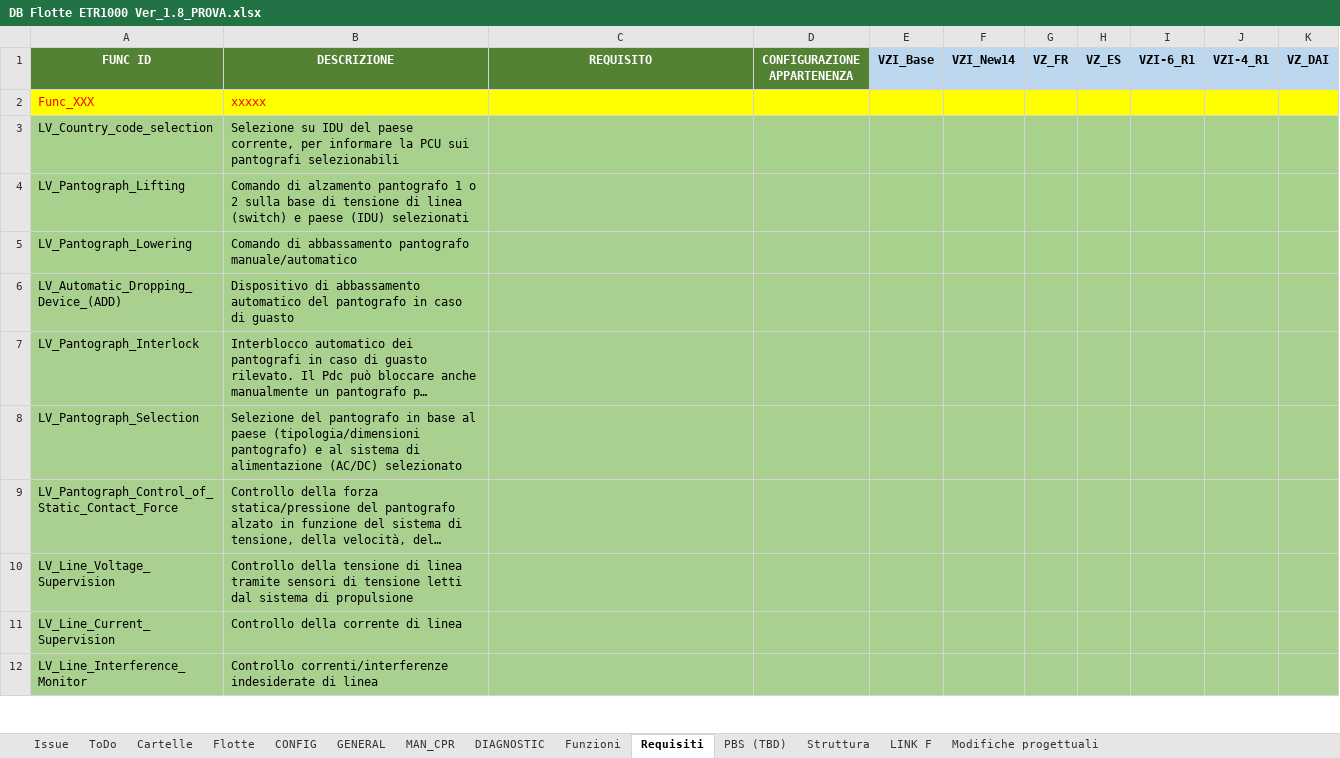
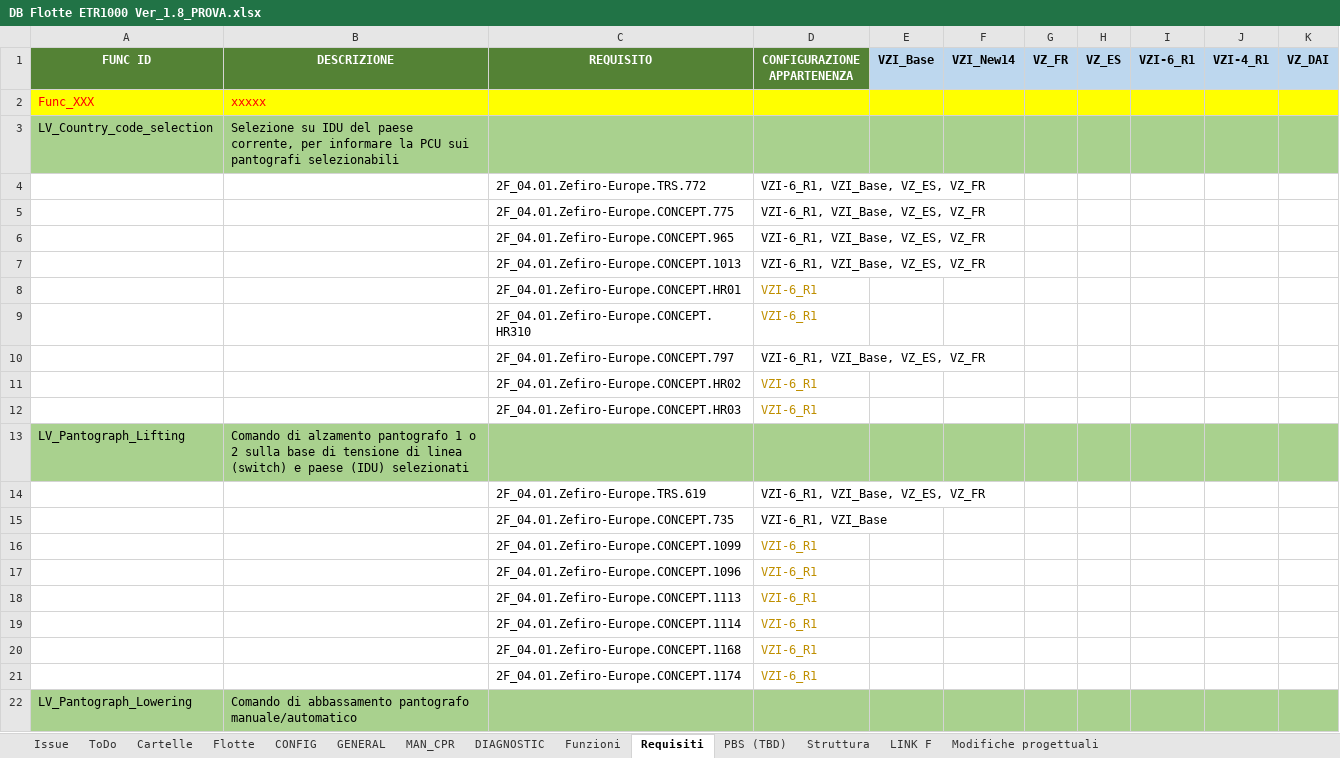
Before and after one commit to Casinski/AskTrainMind, an Excel workbook: DB Flotte ETR1000 Ver_1.8_PROVA.xlsx, sheet Requisiti, drawn as a sheet; only a part is shown; the shorter side is filled out with more unchanged rows; long unchanged cells end in …; values as stored, in another font and other column widths than the file's, no borders; the diff covers the shown part only; the diff names each change by its address in the sheet, - before the commit and + after, or states it on an @@ line.

```diff
--- a/DB Flotte ETR1000 Ver_1.8_PROVA.xlsx (sheet Requisiti)
+++ b/DB Flotte ETR1000 Ver_1.8_PROVA.xlsx (sheet Requisiti)
+row 4:  |  | 2F_04.01.Zefiro-Europe.TRS.772 | VZI-6_R1, VZI_Base, VZ_ES, VZ_FR
+row 5:  |  | 2F_04.01.Zefiro-Europe.CONCEPT.775 | VZI-6_R1, VZI_Base, VZ_ES, VZ_FR
+row 6:  |  | 2F_04.01.Zefiro-Europe.CONCEPT.965 | VZI-6_R1, VZI_Base, VZ_ES, VZ_FR
+row 7:  |  | 2F_04.01.Zefiro-Europe.CONCEPT.1013 | VZI-6_R1, VZI_Base, VZ_ES, VZ_FR
+row 8:  |  | 2F_04.01.Zefiro-Europe.CONCEPT.HR01 | VZI-6_R1
+row 9:  |  | 2F_04.01.Zefiro-Europe.CONCEPT.HR310 | VZI-6_R1
+row 10:  |  | 2F_04.01.Zefiro-Europe.CONCEPT.797 | VZI-6_R1, VZI_Base, VZ_ES, VZ_FR
+row 11:  |  | 2F_04.01.Zefiro-Europe.CONCEPT.HR02 | VZI-6_R1
+row 12:  |  | 2F_04.01.Zefiro-Europe.CONCEPT.HR03 | VZI-6_R1
+row 14:  |  | 2F_04.01.Zefiro-Europe.TRS.619 | VZI-6_R1, VZI_Base, VZ_ES, VZ_FR
+row 15:  |  | 2F_04.01.Zefiro-Europe.CONCEPT.735 | VZI-6_R1, VZI_Base
+row 16:  |  | 2F_04.01.Zefiro-Europe.CONCEPT.1099 | VZI-6_R1
+row 17:  |  | 2F_04.01.Zefiro-Europe.CONCEPT.1096 | VZI-6_R1
+row 18:  |  | 2F_04.01.Zefiro-Europe.CONCEPT.1113 | VZI-6_R1
+row 19:  |  | 2F_04.01.Zefiro-Europe.CONCEPT.1114 | VZI-6_R1
+row 20:  |  | 2F_04.01.Zefiro-Europe.CONCEPT.1168 | VZI-6_R1
+row 21:  |  | 2F_04.01.Zefiro-Europe.CONCEPT.1174 | VZI-6_R1
```
Also changed, not shown: 23 added rows elsewhere in this sheet, sheet MAN_CPR, sheet Funzioni, sheet LINK F, sheet Cartelle, sheet Flotte, sheet CONFIG, hidden cells, 9 other files.
